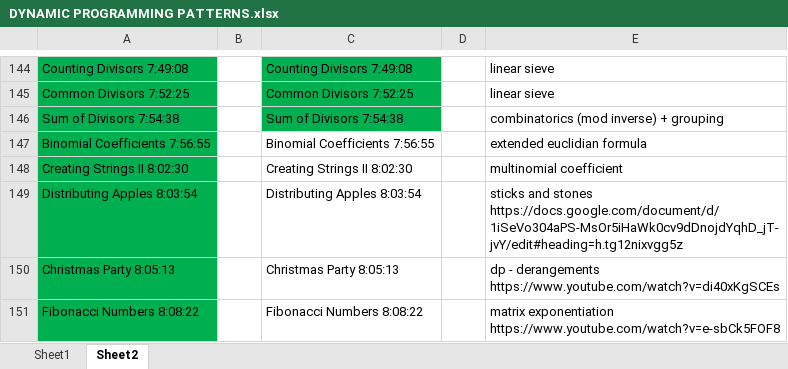
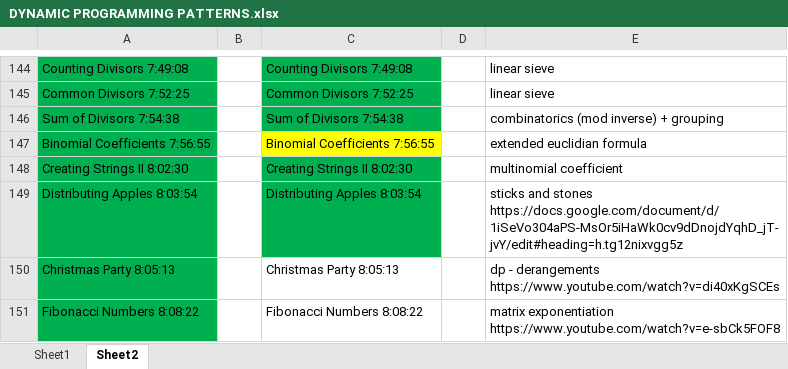
Before and after one commit to andrew-canada/gomoku, an Excel workbook: c++/DYNAMIC PROGRAMMING PATTERNS.xlsx, sheet Sheet2, drawn as a sheet; only a part is shown, gaps mark what is left out; values as stored, in another font and other column widths than the file's, no borders; the diff names each change by its address in the sheet, - before the commit and + after, or states it on an @@ line.

```diff
--- a/c++/DYNAMIC PROGRAMMING PATTERNS.xlsx (sheet Sheet2)
+++ b/c++/DYNAMIC PROGRAMMING PATTERNS.xlsx (sheet Sheet2)
-C147 fill: none
+C147 fill: #FFFF00
-C148:C149 fill: none
+C148:C149 fill: #00B050
```
Also changed, not shown: 2 other files.
